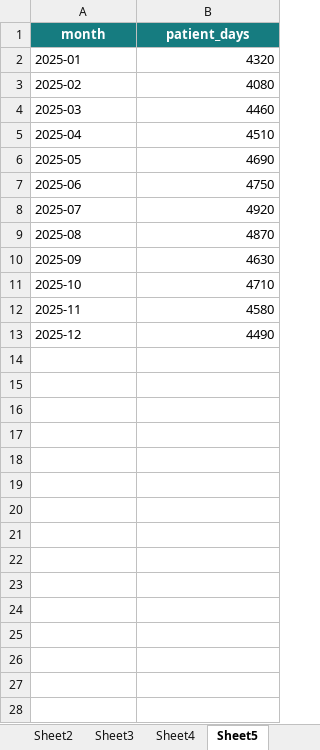
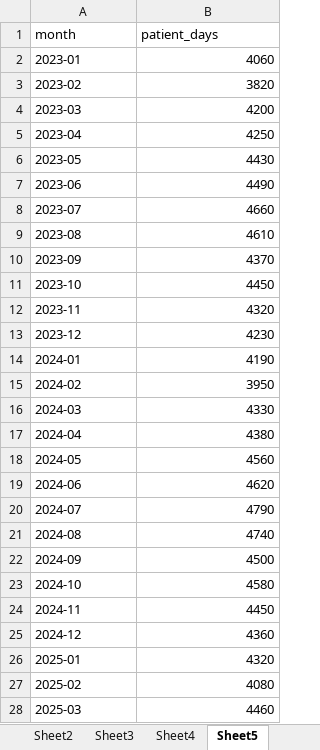
Before and after one commit to KimSangrok92/hanyang-asp, an Excel workbook: examples/ASP_Toolkit_Example.xlsx, sheet Sheet5, drawn as a sheet; only a part is shown; the shorter side is filled out with more unchanged rows; values as stored, in another font and other column widths than the file's, no borders; the diff names each change by its address in the sheet, - before the commit and + after, or states it on an @@ line.

```diff
--- a/examples/ASP_Toolkit_Example.xlsx (sheet Sheet5)
+++ b/examples/ASP_Toolkit_Example.xlsx (sheet Sheet5)
@@ A1:B1 fill: #167C80 → none, bold: on → off, text colour: #FFFFFF → black, alignment: center → left @@
+row 2: 2023-01 | 4060
+row 3: 2023-02 | 3820
+row 4: 2023-03 | 4200
+row 5: 2023-04 | 4250
+row 6: 2023-05 | 4430
+row 7: 2023-06 | 4490
+row 8: 2023-07 | 4660
+row 9: 2023-08 | 4610
+row 10: 2023-09 | 4370
+row 11: 2023-10 | 4450
+row 12: 2023-11 | 4320
+row 13: 2023-12 | 4230
+row 14: 2024-01 | 4190
+row 15: 2024-02 | 3950
+row 16: 2024-03 | 4330
+row 17: 2024-04 | 4380
+row 18: 2024-05 | 4560
+row 19: 2024-06 | 4620
+row 20: 2024-07 | 4790
+row 21: 2024-08 | 4740
+row 22: 2024-09 | 4500
+row 23: 2024-10 | 4580
+row 24: 2024-11 | 4450
+row 25: 2024-12 | 4360
```
Also changed, not shown: sheet Sheet4, sheet Sheet2, sheet Sheet1, sheet Sheet3, 1 other file.
